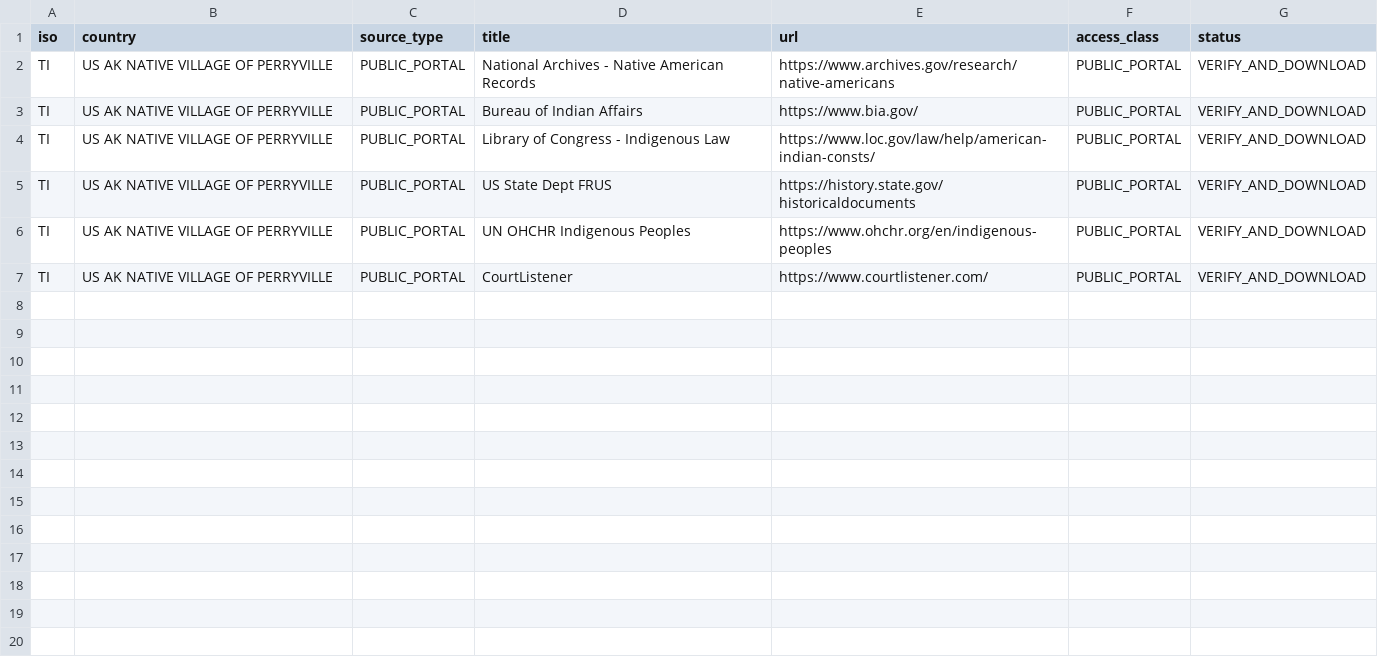
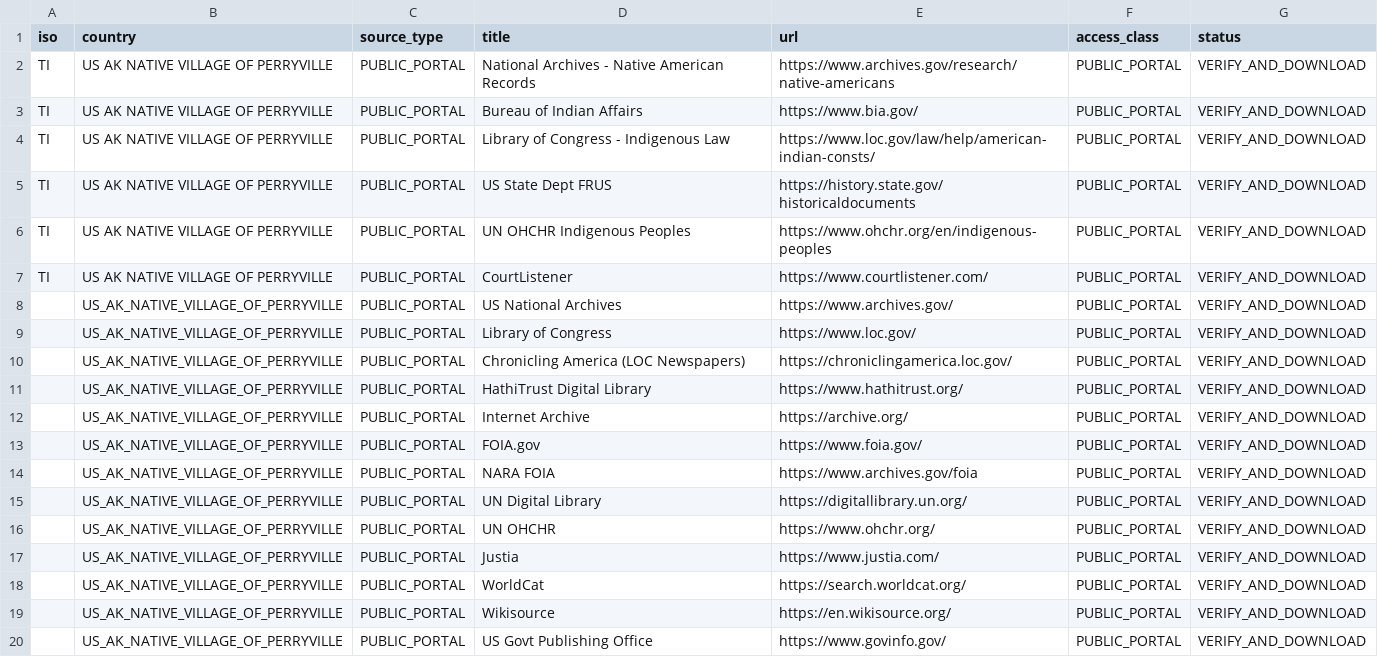
Before and after one commit to GlobalRestitutionAlliance/turtle-island-us-ak-native-village-of-perryville-master-litigation, a CSV file: 03_Evidentiary_Exhibits/PRIMARY_PUBLIC_SOURCES.csv, drawn as a sheet.

Commit message:
Expand primary public source registries (Batch 2)

```diff
--- a/03_Evidentiary_Exhibits/PRIMARY_PUBLIC_SOURCES.csv
+++ b/03_Evidentiary_Exhibits/PRIMARY_PUBLIC_SOURCES.csv
@@ -7 +7,14 @@ TI,US AK NATIVE VILLAGE OF PERRYVILLE,PUBLIC_PORTAL,UN OHCHR Indigenous Peoples,
 TI,US AK NATIVE VILLAGE OF PERRYVILLE,PUBLIC_PORTAL,CourtListener,https://www.courtlistener.com/,PUBLIC_PORTAL,VERIFY_AND_DOWNLOAD
+,US_AK_NATIVE_VILLAGE_OF_PERRYVILLE,PUBLIC_PORTAL,US National Archives,https://www.archives.gov/,PUBLIC_PORTAL,VERIFY_AND_DOWNLOAD
+,US_AK_NATIVE_VILLAGE_OF_PERRYVILLE,PUBLIC_PORTAL,Library of Congress,https://www.loc.gov/,PUBLIC_PORTAL,VERIFY_AND_DOWNLOAD
+,US_AK_NATIVE_VILLAGE_OF_PERRYVILLE,PUBLIC_PORTAL,Chronicling America (LOC Newspapers),https://chroniclingamerica.loc.gov/,PUBLIC_PORTAL,VERIFY_AND_DOWNLOAD
+,US_AK_NATIVE_VILLAGE_OF_PERRYVILLE,PUBLIC_PORTAL,HathiTrust Digital Library,https://www.hathitrust.org/,PUBLIC_PORTAL,VERIFY_AND_DOWNLOAD
+,US_AK_NATIVE_VILLAGE_OF_PERRYVILLE,PUBLIC_PORTAL,Internet Archive,https://archive.org/,PUBLIC_PORTAL,VERIFY_AND_DOWNLOAD
+,US_AK_NATIVE_VILLAGE_OF_PERRYVILLE,PUBLIC_PORTAL,FOIA.gov,https://www.foia.gov/,PUBLIC_PORTAL,VERIFY_AND_DOWNLOAD
+,US_AK_NATIVE_VILLAGE_OF_PERRYVILLE,PUBLIC_PORTAL,NARA FOIA,https://www.archives.gov/foia,PUBLIC_PORTAL,VERIFY_AND_DOWNLOAD
+,US_AK_NATIVE_VILLAGE_OF_PERRYVILLE,PUBLIC_PORTAL,UN Digital Library,https://digitallibrary.un.org/,PUBLIC_PORTAL,VERIFY_AND_DOWNLOAD
+,US_AK_NATIVE_VILLAGE_OF_PERRYVILLE,PUBLIC_PORTAL,UN OHCHR,https://www.ohchr.org/,PUBLIC_PORTAL,VERIFY_AND_DOWNLOAD
+,US_AK_NATIVE_VILLAGE_OF_PERRYVILLE,PUBLIC_PORTAL,Justia,https://www.justia.com/,PUBLIC_PORTAL,VERIFY_AND_DOWNLOAD
+,US_AK_NATIVE_VILLAGE_OF_PERRYVILLE,PUBLIC_PORTAL,WorldCat,https://search.worldcat.org/,PUBLIC_PORTAL,VERIFY_AND_DOWNLOAD
+,US_AK_NATIVE_VILLAGE_OF_PERRYVILLE,PUBLIC_PORTAL,Wikisource,https://en.wikisource.org/,PUBLIC_PORTAL,VERIFY_AND_DOWNLOAD
+,US_AK_NATIVE_VILLAGE_OF_PERRYVILLE,PUBLIC_PORTAL,US Govt Publishing Office,https://www.govinfo.gov/,PUBLIC_PORTAL,VERIFY_AND_DOWNLOAD
```
Also changed, not shown: 2 other files.
